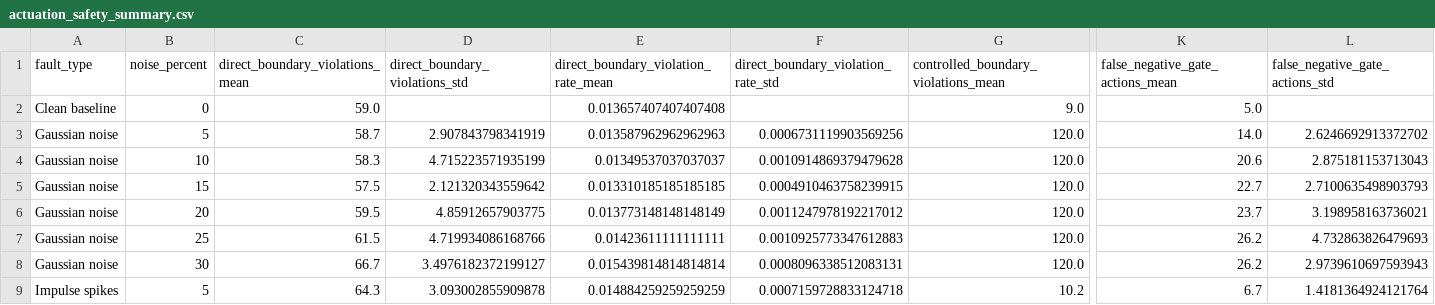
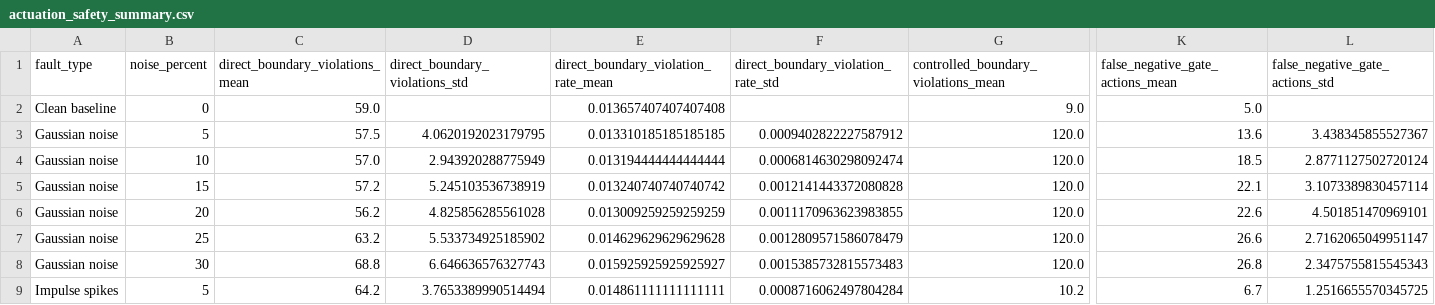
Before and after one commit to oddru/Schisto-AI-Training, a CSV file: reports/chapter3_tuning/actuation_safety_summary.csv, drawn as a sheet; only a part is shown, gaps mark what is left out; removed rows and columns are numbered as before the commit, all else as after; rows hold the shown columns only; the diff covers the shown part only; the diff names each change by its address in the sheet, - before the commit and + after, or states it on an @@ line.

```diff
--- a/reports/chapter3_tuning/actuation_safety_summary.csv
+++ b/reports/chapter3_tuning/actuation_safety_summary.csv
-row 3: Gaussian noise | 5 | 58.7 | 2.907843798341919 | 0.013587962962962963 | 0.0006731119903569256 | 120.0 | 14.0 | 2.6246692913372702
-row 4: Gaussian noise | 10 | 58.3 | 4.715223571935199 | 0.01349537037037037 | 0.0010914869379479628 | 120.0 | 20.6 | 2.875181153713043
-B3 (noise_percent): 15
+B3 (noise_percent): 5
-D3 (direct_boundary_violations_std): 2.121320343559642
+D3 (direct_boundary_violations_std): 4.0620192023179795
-F3: 0.0004910463758239915
+F3: 0.0009402822227587912
-K3 (false_negative_gate_actions_mean): 22.7
+K3 (false_negative_gate_actions_mean): 13.6
-L3 (false_negative_gate_actions_std): 2.7100635498903793
+L3 (false_negative_gate_actions_std): 3.438345855527367
+row 4: Gaussian noise | 10 | 57.0 | 2.943920288775949 | 0.013194444444444444 | 0.0006814630298092474 | 120.0 | 18.5 | 2.8771127502720124
+row 5: Gaussian noise | 15 | 57.2 | 5.245103536738919 | 0.013240740740740742 | 0.0012141443372080828 | 120.0 | 22.1 | 3.1073389830457114
-C6 (direct_boundary_violations_mean): 59.5
+C6 (direct_boundary_violations_mean): 56.2
-D6 (direct_boundary_violations_std): 4.85912657903775
+D6 (direct_boundary_violations_std): 4.825856285561028
-E6: 0.013773148148148149
+E6: 0.013009259259259259
-F6: 0.0011247978192217012
+F6: 0.0011170963623983855
-K6 (false_negative_gate_actions_mean): 23.7
+K6 (false_negative_gate_actions_mean): 22.6
-L6 (false_negative_gate_actions_std): 3.198958163736021
+L6 (false_negative_gate_actions_std): 4.501851470969101
-C7 (direct_boundary_violations_mean): 61.5
+C7 (direct_boundary_violations_mean): 63.2
-D7 (direct_boundary_violations_std): 4.719934086168766
+D7 (direct_boundary_violations_std): 5.533734925185902
-E7: 0.01423611111111111
+E7: 0.014629629629629628
-F7: 0.0010925773347612883
+F7: 0.0012809571586078479
-K7 (false_negative_gate_actions_mean): 26.2
+K7 (false_negative_gate_actions_mean): 26.6
-L7 (false_negative_gate_actions_std): 4.732863826479693
+L7 (false_negative_gate_actions_std): 2.7162065049951147
-C8 (direct_boundary_violations_mean): 66.7
+C8 (direct_boundary_violations_mean): 68.8
-D8 (direct_boundary_violations_std): 3.4976182372199127
+D8 (direct_boundary_violations_std): 6.646636576327743
-E8: 0.015439814814814814
+E8: 0.015925925925925927
-F8: 0.0008096338512083131
+F8: 0.0015385732815573483
-K8 (false_negative_gate_actions_mean): 26.2
+K8 (false_negative_gate_actions_mean): 26.8
-L8 (false_negative_gate_actions_std): 2.9739610697593943
+L8 (false_negative_gate_actions_std): 2.3475755815545343
-C9 (direct_boundary_violations_mean): 64.3
+C9 (direct_boundary_violations_mean): 64.2
-D9 (direct_boundary_violations_std): 3.093002855909878
+D9 (direct_boundary_violations_std): 3.7653389990514494
-E9: 0.014884259259259259
+E9: 0.014861111111111111
-F9: 0.0007159728833124718
+F9: 0.0008716062497804284
-L9 (false_negative_gate_actions_std): 1.4181364924121764
+L9 (false_negative_gate_actions_std): 1.2516655570345725
```
Also changed, not shown: 48 edited cells elsewhere in this file, reports/chapter3_tuning/actuation_safety_replicates.csv, reports/chapter3_tuning/robustness_replicates.csv, 15 other files.
